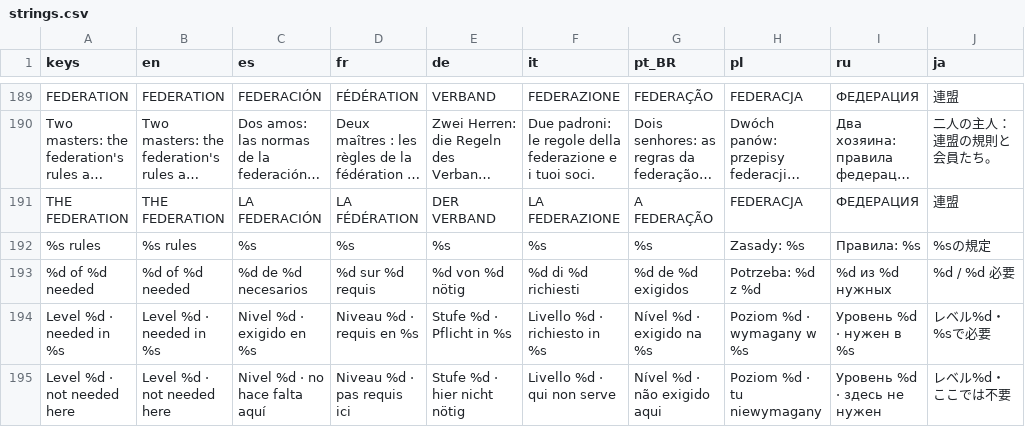
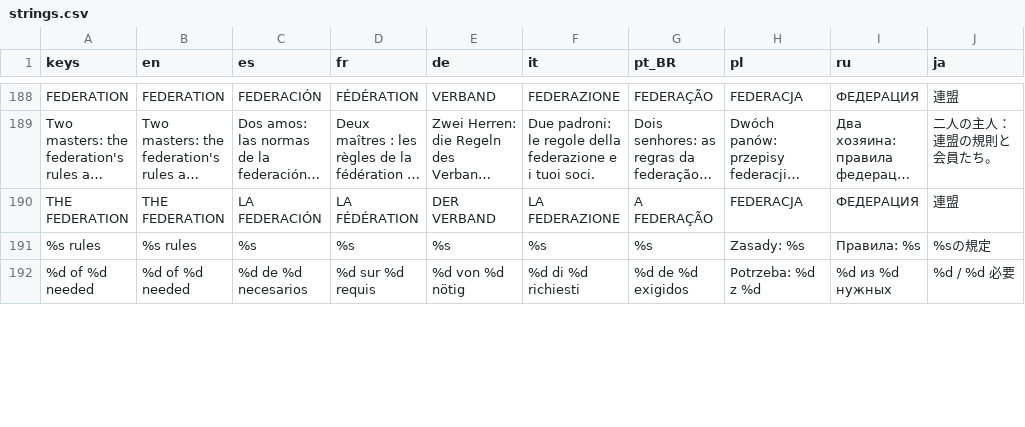
Before and after one commit to PeteMoe56/8bit-buhurt, a CSV file: locale/strings.csv, drawn as a sheet; only a part is shown, gaps mark what is left out; long unchanged cells end in …; removed rows and columns are numbered as before the commit, all else as after; the diff covers the shown part only; the diff names each change by its address in the sheet, - before the commit and + after, or states it on an @@ line.

```diff
--- a/locale/strings.csv
+++ b/locale/strings.csv
-row 194: Level %d · needed in %s | Level %d · needed in %s | Nivel %d · exigido en %s | Niveau %d · requis en %s | Stufe %d · Pflicht in %s | Livello %d · richiesto in %s | Nível %d · exigido na %s | Poziom %d · wymagany w %s | Уровень %d · нужен в %s | レベル%d・%sで必要
-row 195: Level %d · not needed here | Level %d · not needed here | Nivel %d · no hace falta aquí | Niveau %d · pas requis ici | Stufe %d · hier nicht nötig | Livello %d · qui non serve | Nível %d · não exigido aqui | Poziom %d · tu niewymagany | Уровень %d · здесь не нужен | レベル%d・ここでは不要
```
Also changed, not shown: 9 added rows, 5 removed rows, 1 moved row and 6 edited cells elsewhere in this file, 15 other files.
